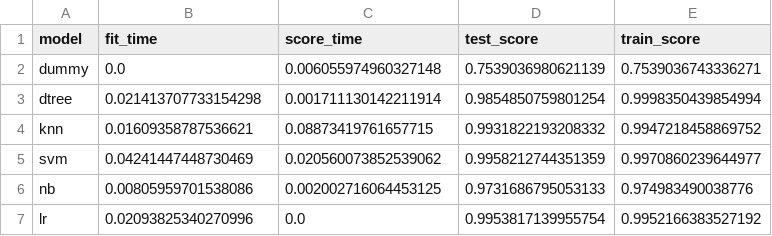
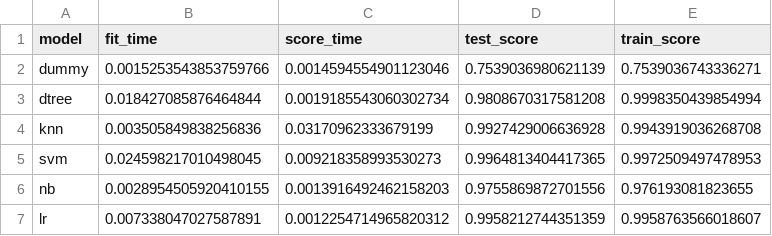
Before and after one commit to UBC-MDS/2023-DSCI522-Group22, a CSV file: results/tables/model_cv_results.csv, drawn as a sheet.

```diff
--- a/results/tables/model_cv_results.csv
+++ b/results/tables/model_cv_results.csv
@@ -1,7 +1,7 @@
 model,fit_time,score_time,test_score,train_score
-dummy,0.0,0.006055974960327148,0.7539036980621139,0.7539036743336271
-dtree,0.021413707733154298,0.001711130142211914,0.9854850759801254,0.9998350439854994
-knn,0.01609358787536621,0.08873419761657715,0.9931822193208332,0.9947218458869752
-svm,0.04241447448730469,0.020560073852539062,0.9958212744351359,0.9970860239644977
-nb,0.00805959701538086,0.002002716064453125,0.9731686795053133,0.974983490038776
-lr,0.02093825340270996,0.0,0.9953817139955754,0.9952166383527192
+dummy,0.0015253543853759766,0.0014594554901123046,0.7539036980621139,0.7539036743336271
+dtree,0.018427085876464844,0.0019185543060302734,0.9808670317581208,0.9998350439854994
+knn,0.003505849838256836,0.03170962333679199,0.9927429006636928,0.9943919036268708
+svm,0.024598217010498045,0.009218358993530273,0.9964813404417365,0.9972509497478953
+nb,0.0028954505920410155,0.0013916492462158203,0.9755869872701556,0.976193081823655
+lr,0.007338047027587891,0.0012254714965820312,0.9958212744351359,0.9958763566018607
```
Also changed, not shown: results/tables/logistic_regression_feature_importance.csv, 14 other files.
